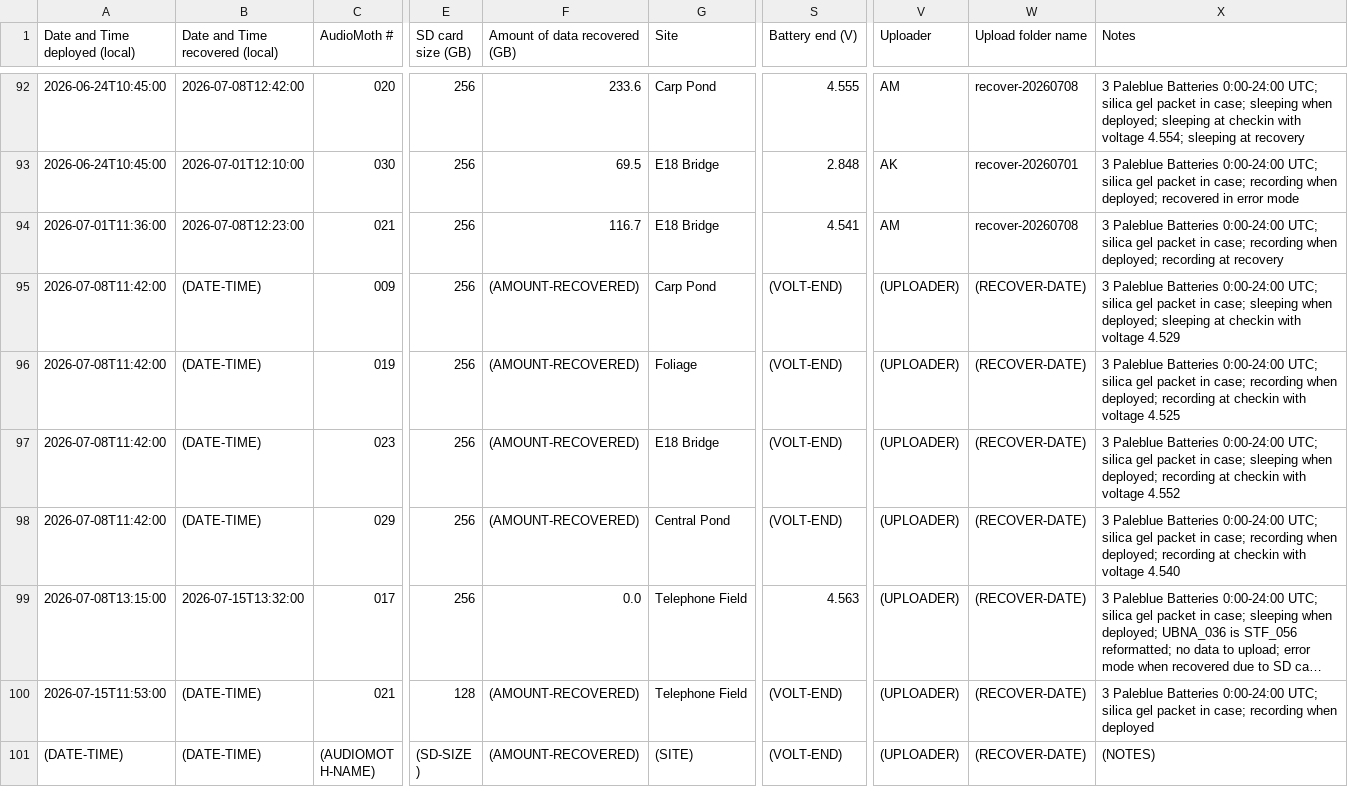
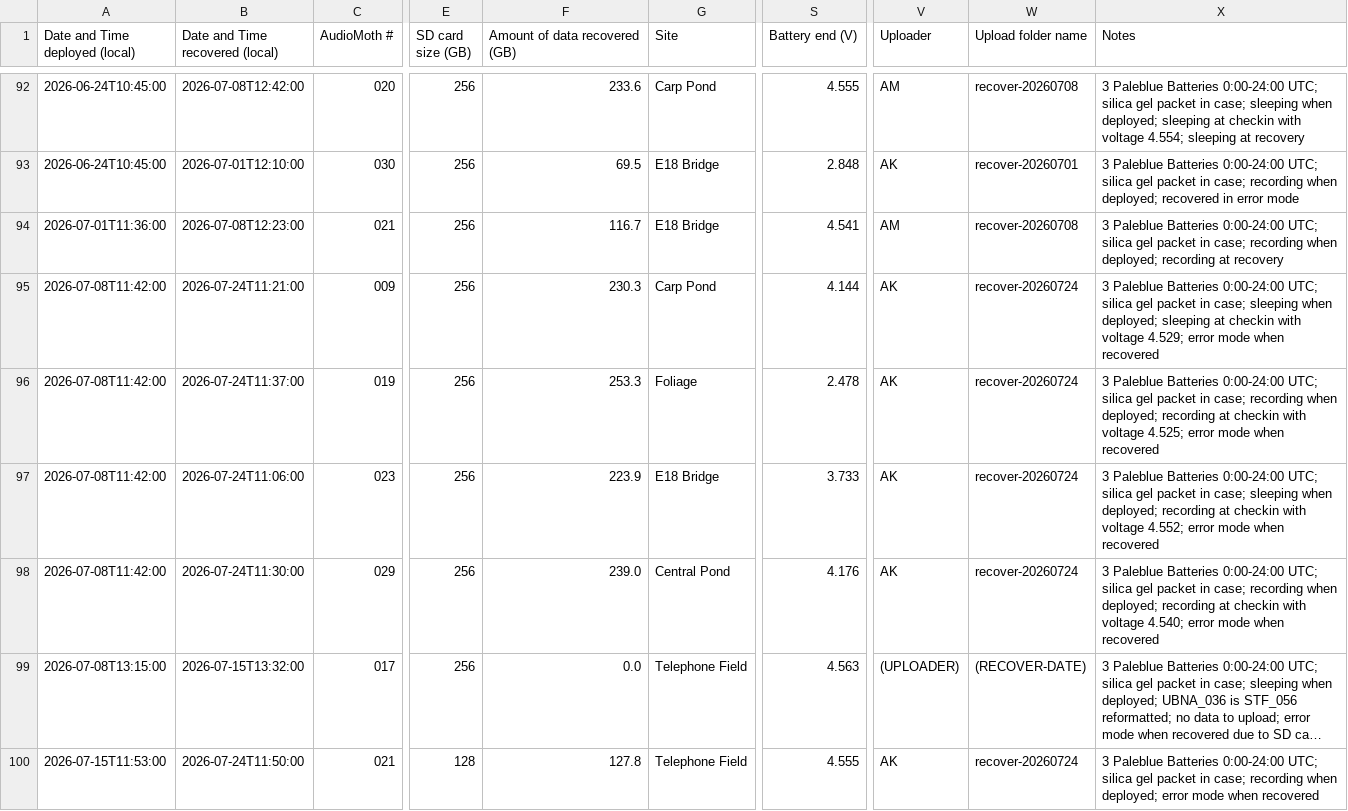
Before and after one commit to uw-echospace/ubna-field, a CSV file: field_records/ubna_2026.csv, drawn as a sheet; only a part is shown, gaps mark what is left out; the shorter side is filled out with more unchanged rows; long unchanged cells end in …; the diff covers the shown part only; the diff names each change by its address in the sheet, - before the commit and + after, or states it on an @@ line.

Commit message:
Deploy-20260724 (#247)
* Added info for deploy-20260724

* Added pictures for deploy-20260724

```diff
--- a/field_records/ubna_2026.csv
+++ b/field_records/ubna_2026.csv
-B95 (Date and Time recovered (local)): (DATE-TIME)
+B95 (Date and Time recovered (local)): 2026-07-24T11:21:00
-F95 (Amount of data recovered (GB)): (AMOUNT-RECOVERED)
+F95 (Amount of data recovered (GB)): 230.3
-S95 (Battery end (V)): (VOLT-END)
+S95 (Battery end (V)): 4.144
-V95:V98 (Uploader): (UPLOADER)
+V95:V98 (Uploader): AK
-W95:W98 (Upload folder name): (RECOVER-DATE)
+W95:W98 (Upload folder name): recover-20260724
-X95 (Notes): …with voltage 4.529
+X95 (Notes): …with voltage 4.529; error mode when recovered
-B96 (Date and Time recovered (local)): (DATE-TIME)
+B96 (Date and Time recovered (local)): 2026-07-24T11:37:00
-F96 (Amount of data recovered (GB)): (AMOUNT-RECOVERED)
+F96 (Amount of data recovered (GB)): 253.3
-S96 (Battery end (V)): (VOLT-END)
+S96 (Battery end (V)): 2.478
-X96 (Notes): …with voltage 4.525
+X96 (Notes): …with voltage 4.525; error mode when recovered
-B97 (Date and Time recovered (local)): (DATE-TIME)
+B97 (Date and Time recovered (local)): 2026-07-24T11:06:00
-F97 (Amount of data recovered (GB)): (AMOUNT-RECOVERED)
+F97 (Amount of data recovered (GB)): 223.9
-S97 (Battery end (V)): (VOLT-END)
+S97 (Battery end (V)): 3.733
-X97 (Notes): …with voltage 4.552
+X97 (Notes): …with voltage 4.552; error mode when recovered
-B98 (Date and Time recovered (local)): (DATE-TIME)
+B98 (Date and Time recovered (local)): 2026-07-24T11:30:00
-F98 (Amount of data recovered (GB)): (AMOUNT-RECOVERED)
+F98 (Amount of data recovered (GB)): 239.0
-S98 (Battery end (V)): (VOLT-END)
+S98 (Battery end (V)): 4.176
-X98 (Notes): …with voltage 4.540
+X98 (Notes): …with voltage 4.540; error mode when recovered
-B100 (Date and Time recovered (local)): (DATE-TIME)
+B100 (Date and Time recovered (local)): 2026-07-24T11:50:00
-F100 (Amount of data recovered (GB)): (AMOUNT-RECOVERED)
+F100 (Amount of data recovered (GB)): 127.8
-S100 (Battery end (V)): (VOLT-END)
+S100 (Battery end (V)): 4.555
-V100 (Uploader): (UPLOADER)
+V100 (Uploader): AK
-W100 (Upload folder name): (RECOVER-DATE)
+W100 (Upload folder name): recover-20260724
-X100 (Notes): …recording when deployed
+X100 (Notes): …recording when deployed; error mode when recovered
```
Also changed, not shown: 5 added rows elsewhere in this file, 5 other files.
